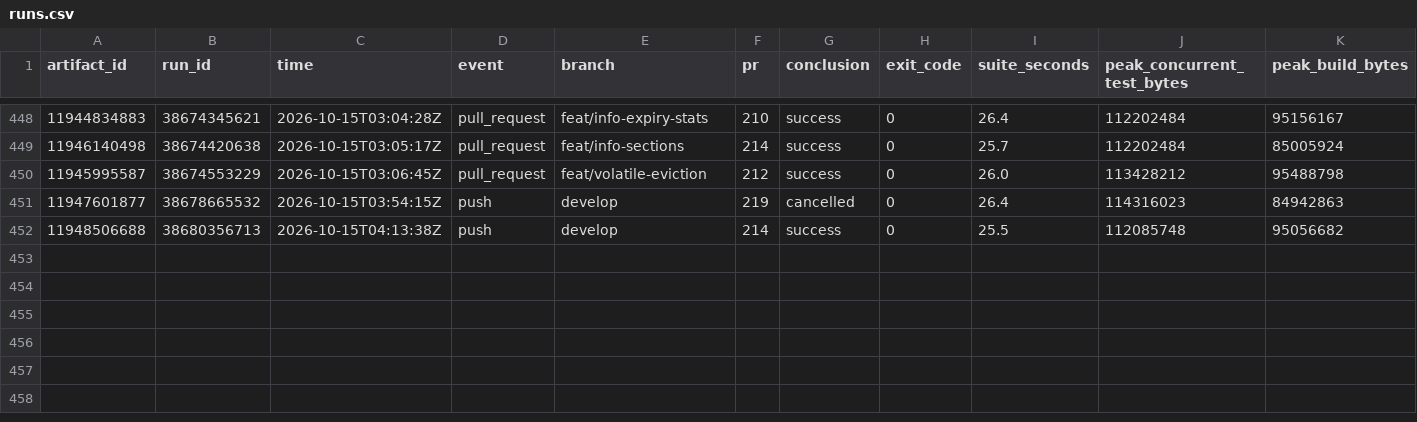
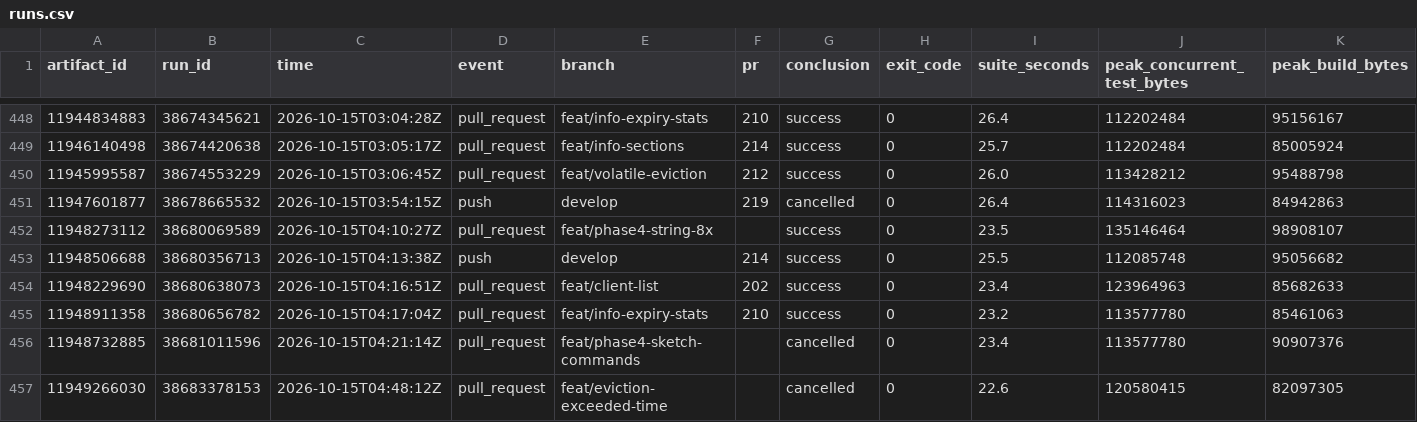
Before and after one commit to brandopakel/keel, a CSV file: ci/runs.csv, drawn as a sheet; only a part is shown, gaps mark what is left out; rows hold the shown columns only; the diff names each change by its address in the sheet, - before the commit and + after, or states it on an @@ line.

```diff
--- a/ci/runs.csv
+++ b/ci/runs.csv
+row 452: 11948273112 | 38680069589 | 2026-10-15T04:10:27Z | pull_request | feat/phase4-string-8x |  | success | 0 | 23.5 | 135146464 | 98908107
+row 454: 11948229690 | 38680638073 | 2026-10-15T04:16:51Z | pull_request | feat/client-list | 202 | success | 0 | 23.4 | 123964963 | 85682633
+row 455: 11948911358 | 38680656782 | 2026-10-15T04:17:04Z | pull_request | feat/info-expiry-stats | 210 | success | 0 | 23.2 | 113577780 | 85461063
+row 456: 11948732885 | 38681011596 | 2026-10-15T04:21:14Z | pull_request | feat/phase4-sketch-commands |  | cancelled | 0 | 23.4 | 113577780 | 90907376
+row 457: 11949266030 | 38683378153 | 2026-10-15T04:48:12Z | pull_request | feat/eviction-exceeded-time |  | cancelled | 0 | 22.6 | 120580415 | 82097305
```
Also changed, not shown: ci/packages.csv, frameworks/latest.csv, 2 other files.
